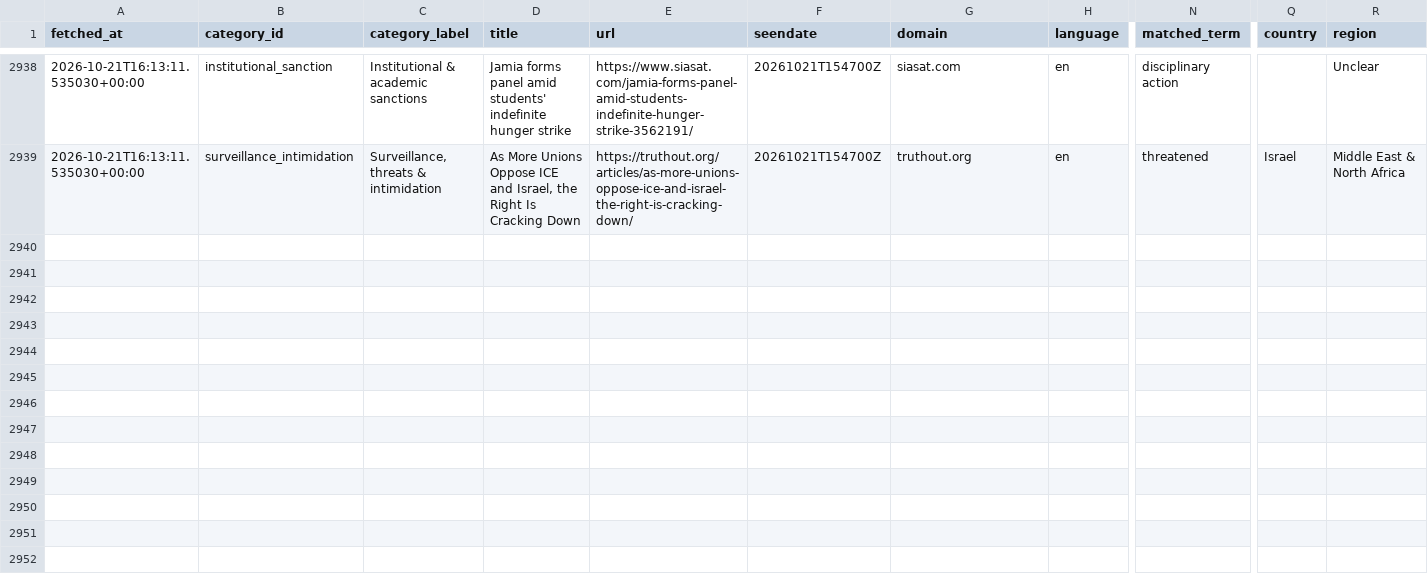
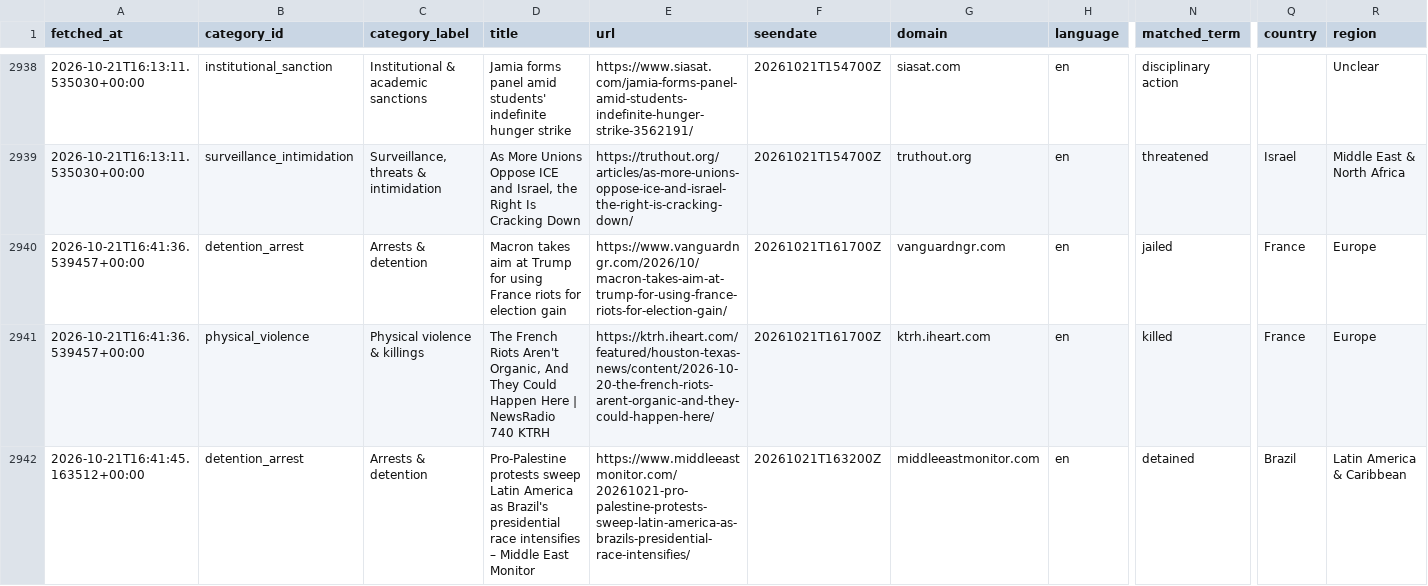
Before and after one commit to 9g98gyb746-gif/Student-Activism-Monitor, a CSV file: data/hits.csv, drawn as a sheet; only a part is shown, gaps mark what is left out; rows hold the shown columns only; the diff names each change by its address in the sheet, - before the commit and + after, or states it on an @@ line.

```diff
--- a/data/hits.csv
+++ b/data/hits.csv
+row 2940: 2026-10-21T16:41:36.539457+00:00 | detention_arrest | Arrests & detention | Macron takes aim at Trump for using France riots for election gain | https://www.vanguardngr.com/2026/10/macron-takes-aim-at-trump-for-using-france-riots-for-election-gain/ | 20261021T161700Z | vanguardngr.com | en | jailed | France | Europe
+row 2941: 2026-10-21T16:41:36.539457+00:00 | physical_violence | Physical violence & killings | The French Riots Aren't Organic, And They Could Happen Here | NewsRadio 740 KTRH | https://ktrh.iheart.com/featured/houston-texas-news/content/2026-10-20-the-french-riots-arent-organic-and-they-could-happen-here/ | 20261021T161700Z | ktrh.iheart.com | en | killed | France | Europe
+row 2942: 2026-10-21T16:41:45.163512+00:00 | detention_arrest | Arrests & detention | Pro-Palestine protests sweep Latin America as Brazil's presidential race intensifies – Middle East Monitor | https://www.middleeastmonitor.com/20261021-pro-palestine-protests-sweep-latin-america-as-brazils-presidential-race-intensifies/ | 20261021T163200Z | middleeastmonitor.com | en | detained | Brazil | Latin America & Caribbean
```
Also changed, not shown: 2 other files.
